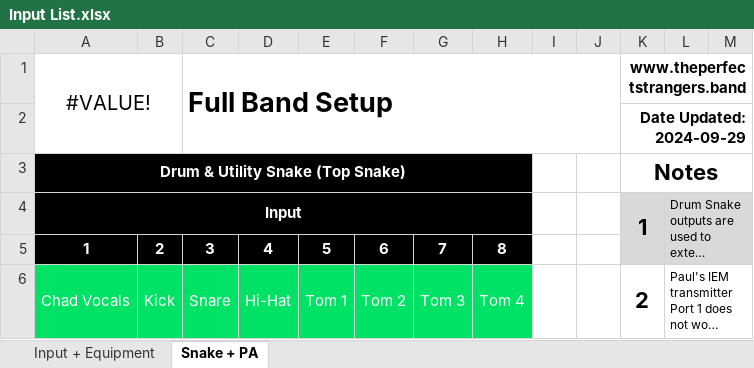
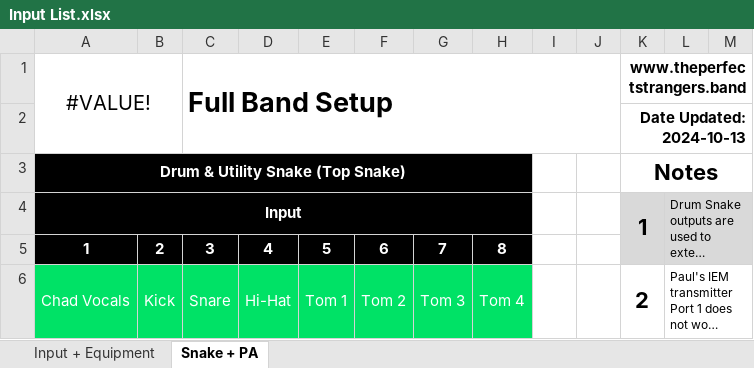
Before and after one commit to ThePerfectStrangers/TechnicalDocumentation, an Excel workbook: Input List/Full Band/Input List.xlsx, sheet Snake + PA, drawn as a sheet; only a part is shown; long unchanged cells end in …; values as stored, in another font and other column widths than the file's, no borders; table styles not drawn; the diff names each change by its address in the sheet, - before the commit and + after, or states it on an @@ line.

```diff
--- a/Input List/Full Band/Input List.xlsx (sheet Snake + PA)
+++ b/Input List/Full Band/Input List.xlsx (sheet Snake + PA)
-K2: Date Updated: 2024-09-29
+K2: Date Updated: 2024-10-13
```
Also changed, not shown: sheet Input + Equipment.
